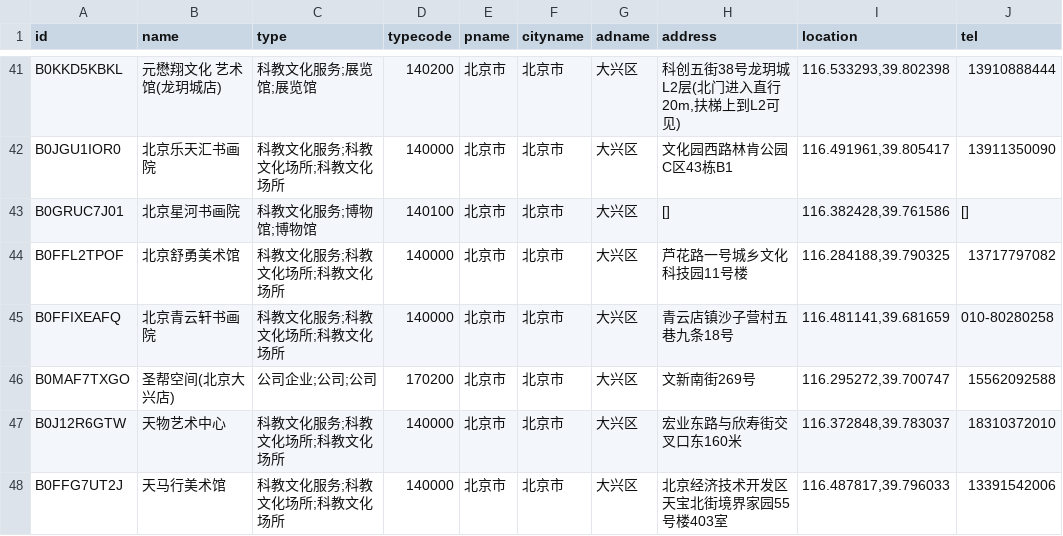
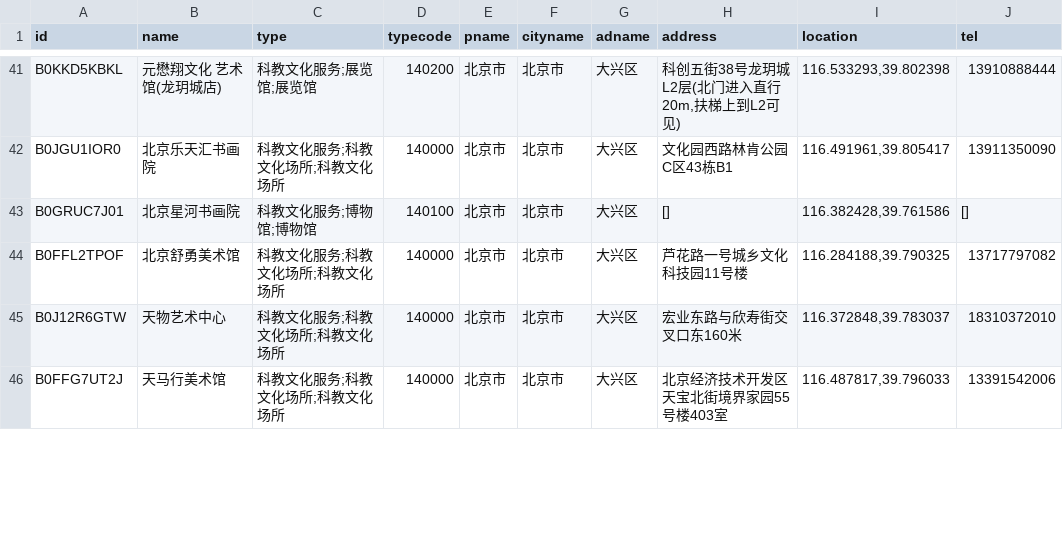
Before and after one commit to arennot/opencall-token, a CSV file: 北京_art_museums_raw.csv, drawn as a sheet; only a part is shown, gaps mark what is left out; removed rows and columns are numbered as before the commit, all else as after; the diff covers the shown part only; the diff names each change by its address in the sheet, - before the commit and + after, or states it on an @@ line.

```diff
--- a/北京_art_museums_raw.csv
+++ b/北京_art_museums_raw.csv
-row 45: B0FFIXEAFQ | 北京青云轩书画院 | 科教文化服务;科教文化场所;科教文化场所 | 140000 | 北京市 | 北京市 | 大兴区 | 青云店镇沙子营村五巷九条18号 | 116.481141,39.681659 | 010-80280258
-row 46: B0MAF7TXGO | 圣帮空间(北京大兴店) | 公司企业;公司;公司 | 170200 | 北京市 | 北京市 | 大兴区 | 文新南街269号 | 116.295272,39.700747 | 15562092588
```
Also changed, not shown: 9 added rows, 7 removed rows and 2 edited cells elsewhere in this file.
